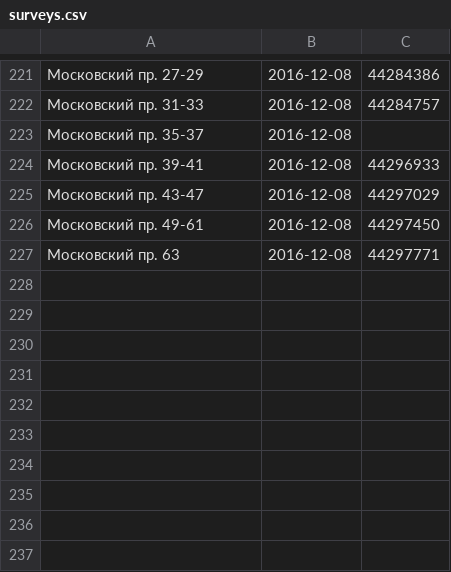
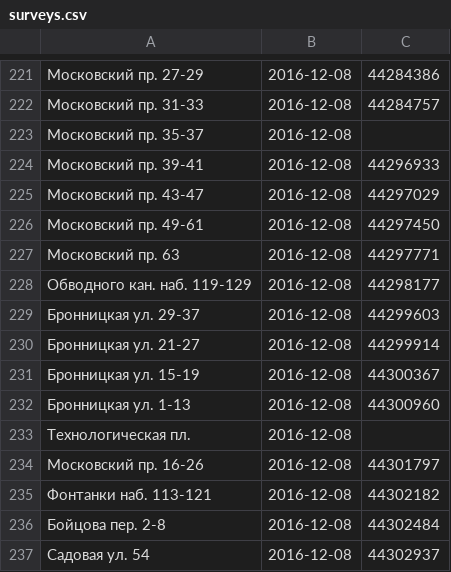
Before and after one commit to AntonKhorev/oplofk, a CSV file: surveys.csv, drawn as a sheet; only a part is shown, gaps mark what is left out; the diff names each change by its address in the sheet, - before the commit and + after, or states it on an @@ line.

Commit message:
2016-12-08 survey

```diff
--- a/surveys.csv
+++ b/surveys.csv
+row 228: Обводного кан. наб. 119-129 | 2016-12-08 | 44298177
+row 229: Бронницкая ул. 29-37 | 2016-12-08 | 44299603
+row 230: Бронницкая ул. 21-27 | 2016-12-08 | 44299914
+row 231: Бронницкая ул. 15-19 | 2016-12-08 | 44300367
+row 232: Бронницкая ул. 1-13 | 2016-12-08 | 44300960
+row 233: Технологическая пл. | 2016-12-08
+row 234: Московский пр. 16-26 | 2016-12-08 | 44301797
+row 235: Фонтанки наб. 113-121 | 2016-12-08 | 44302182
+row 236: Бойцова пер. 2-8 | 2016-12-08 | 44302484
+row 237: Садовая ул. 54 | 2016-12-08 | 44302937
```
Also changed, not shown: 2 other files.
